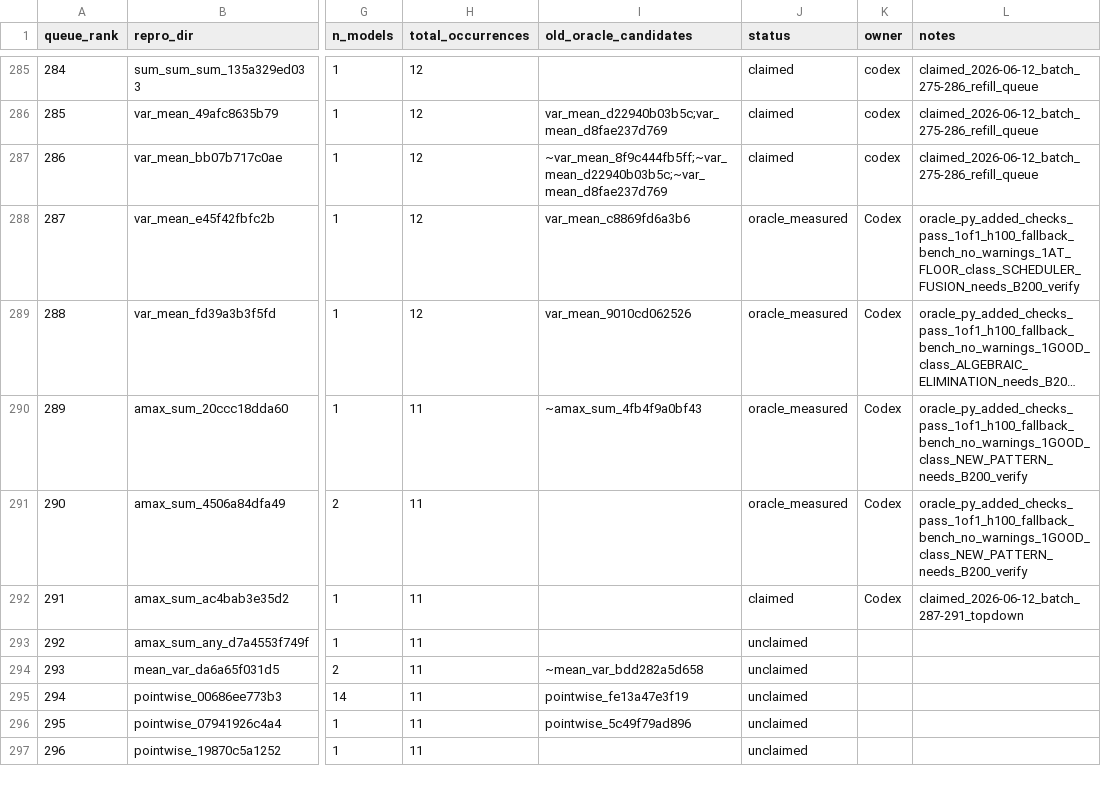
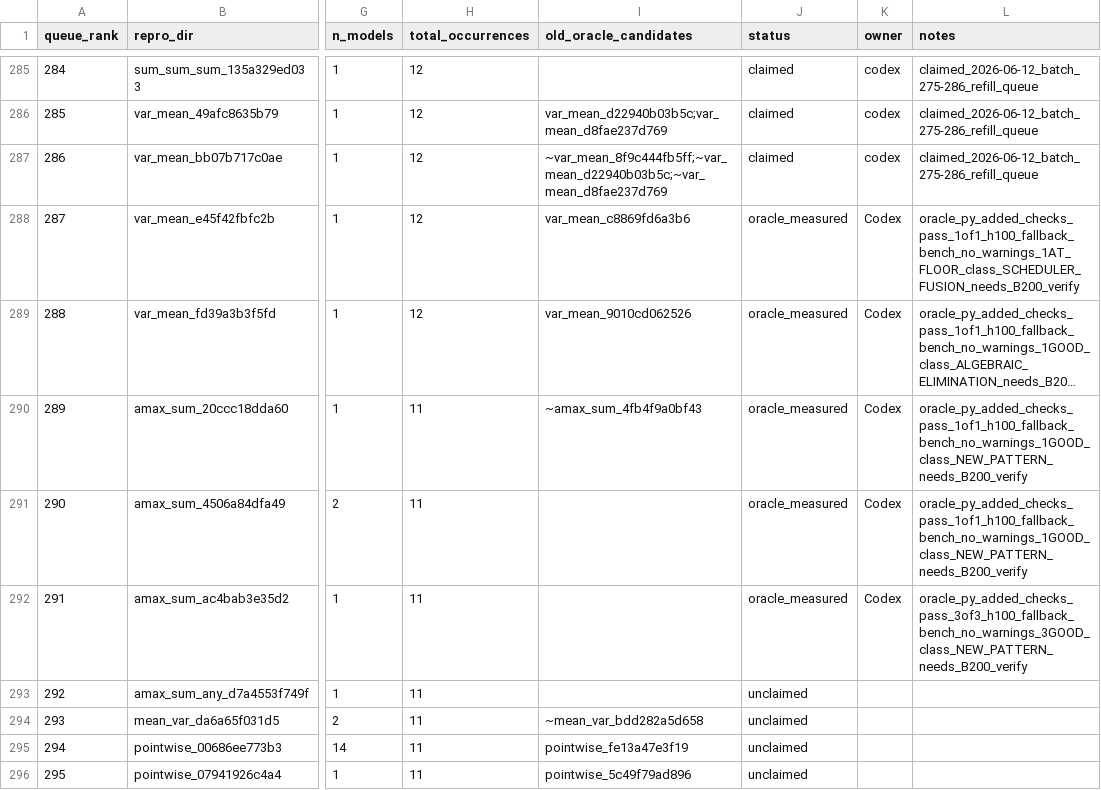
Before and after one commit to eellison/better-benchmark, a CSV file: investigation_results/oracle_migration_queue.csv, drawn as a sheet; only a part is shown, gaps mark what is left out; the shorter side is filled out with more unchanged rows; long unchanged cells end in …; the diff names each change by its address in the sheet, - before the commit and + after, or states it on an @@ line.

Commit message:
Add measured oracle row 291

```diff
--- a/investigation_results/oracle_migration_queue.csv
+++ b/investigation_results/oracle_migration_queue.csv
-J292 (status): claimed
+J292 (status): oracle_measured
-L292 (notes): claimed_2026-06-12_batch_287-291_topdown
+L292 (notes): oracle_py_added_checks_pass_3of3_h100_fallback_bench_no_warnings_3GOOD_class_NEW_PATTERN_needs_B200_verify
```
Also changed, not shown: 1 other file.
